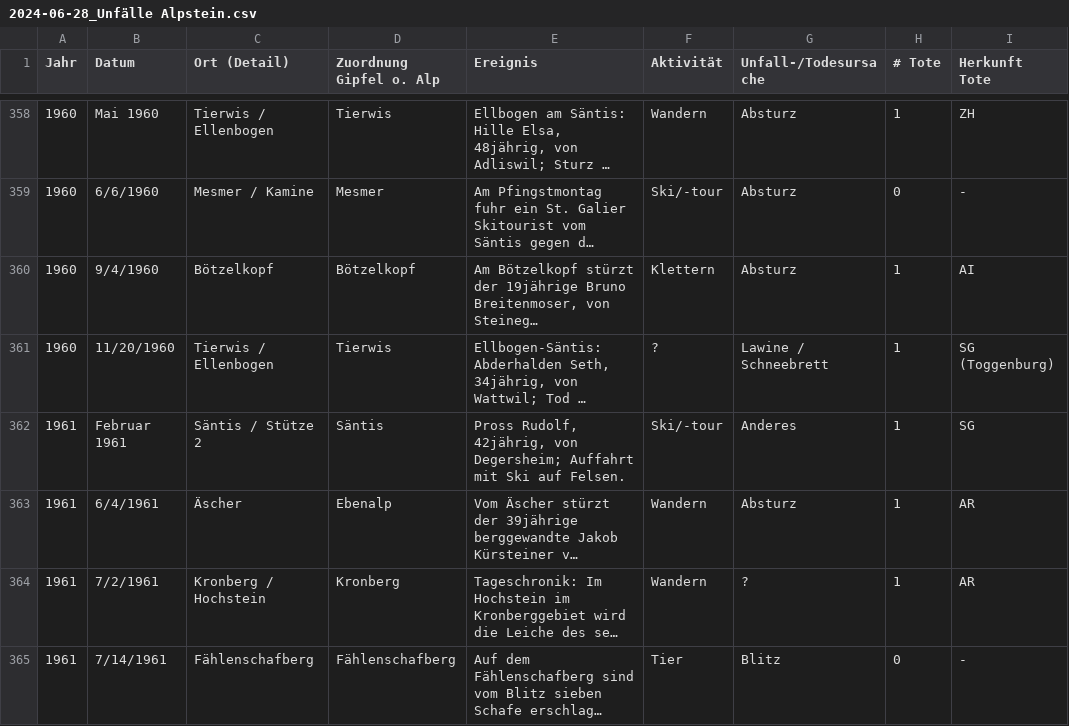
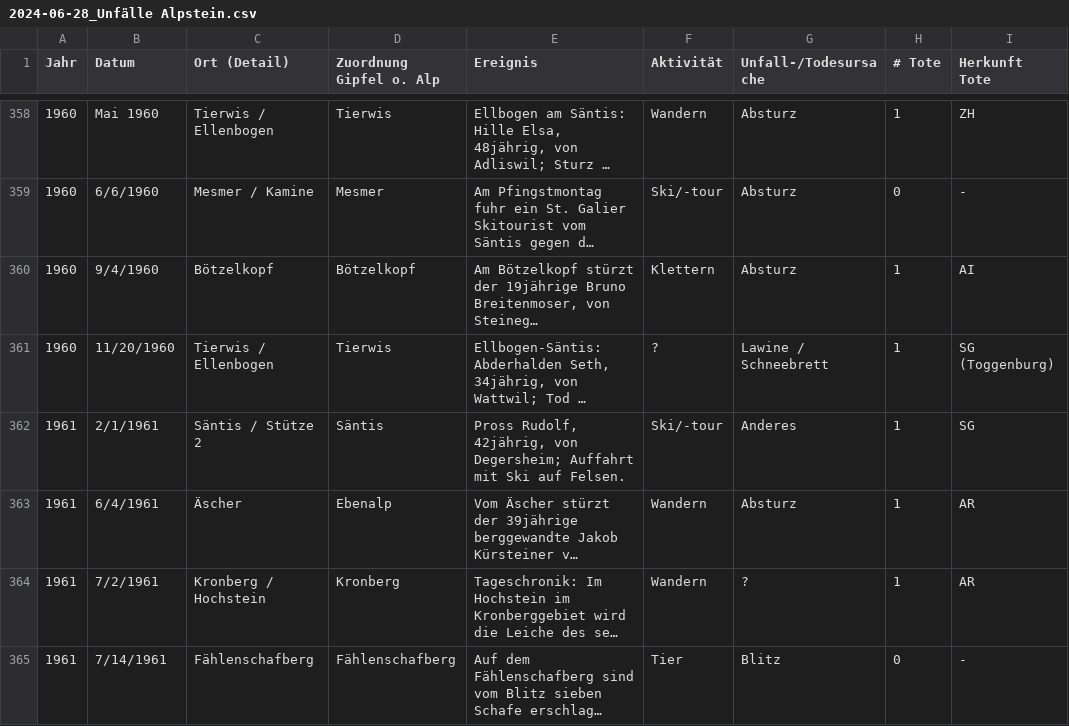
Before and after one commit to Lassur/AlpsteinDB, a CSV file: 2024-06-28_Unfälle Alpstein.csv, drawn as a sheet; only a part is shown, gaps mark what is left out; long unchanged cells end in …; the diff covers the shown part only; the diff names each change by its address in the sheet, - before the commit and + after, or states it on an @@ line.

```diff
--- a/2024-06-28_Unfälle Alpstein.csv
+++ b/2024-06-28_Unfälle Alpstein.csv
-B362 (Datum): Februar 1961
+B362 (Datum): 2/1/1961
```
Also changed, not shown: 26 edited cells elsewhere in this file.
